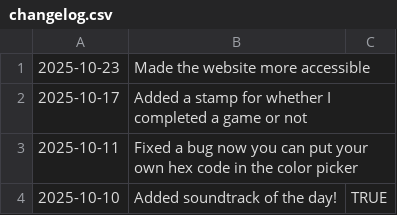
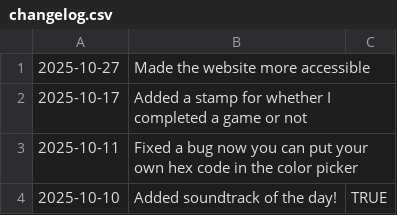
Before and after one commit to fraserisverycool/frasers-website, a CSV file: src/assets/homepage/changelog/changelog.csv, drawn as a sheet; only a part is shown.

```diff
--- a/src/assets/homepage/changelog/changelog.csv
+++ b/src/assets/homepage/changelog/changelog.csv
@@ -1,2 +1,2 @@
-2025-10-23,Made the website more accessible,
+2025-10-27,Made the website more accessible,
 2025-10-17,Added a stamp for whether I completed a game or not,
```
Also changed, not shown: 14 other files.
